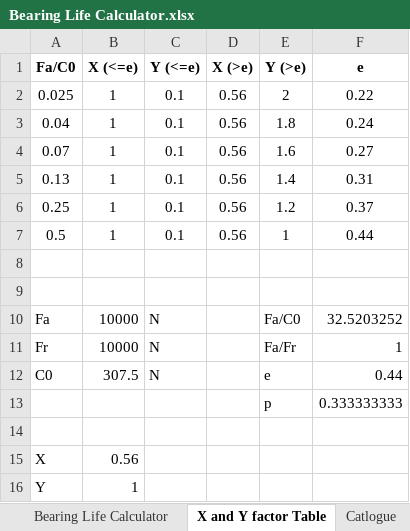
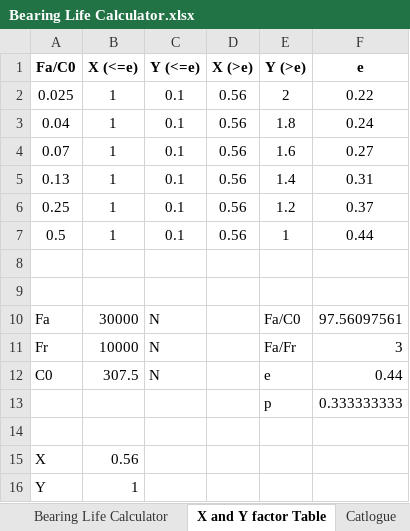
Before and after one commit to aryanshankar5/mechanical-calculator, an Excel workbook: backend/excel/Bearing Life Calculator.xlsx, sheet X and Y factor Table, drawn as a sheet; values as stored, in another font and other column widths than the file's, no borders; the diff names each change by its address in the sheet, - before the commit and + after, or states it on an @@ line.

```diff
--- a/backend/excel/Bearing Life Calculator.xlsx (sheet X and Y factor Table)
+++ b/backend/excel/Bearing Life Calculator.xlsx (sheet X and Y factor Table)
-B10 (X (<=e)): 10000
+B10 (X (<=e)): 30000
-F10 (e): 32.5203252
+F10 (e): 97.56097561
-F11 (e): 1
+F11 (e): 3
```
Also changed, not shown: backend/excel/Conveyor Calculation Official.xlsx, backend/excel/Conveyor Calculation.xlsx, 8 other files.
